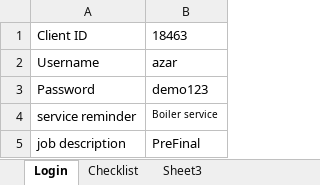
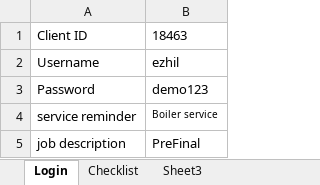
Before and after one commit to balasubramanyan/Commusoft--Stage-Live, an Excel workbook: Commusoft-Stage2&Live/TestDatas/Datasheet.xlsx, sheet Login, drawn as a sheet; values as stored, in another font and other column widths than the file's, no borders; the diff names each change by its address in the sheet, - before the commit and + after, or states it on an @@ line.

```diff
--- a/Commusoft-Stage2&Live/TestDatas/Datasheet.xlsx (sheet Login)
+++ b/Commusoft-Stage2&Live/TestDatas/Datasheet.xlsx (sheet Login)
-B2: azar
+B2: ezhil
```
Also changed, not shown: 59 other files.
